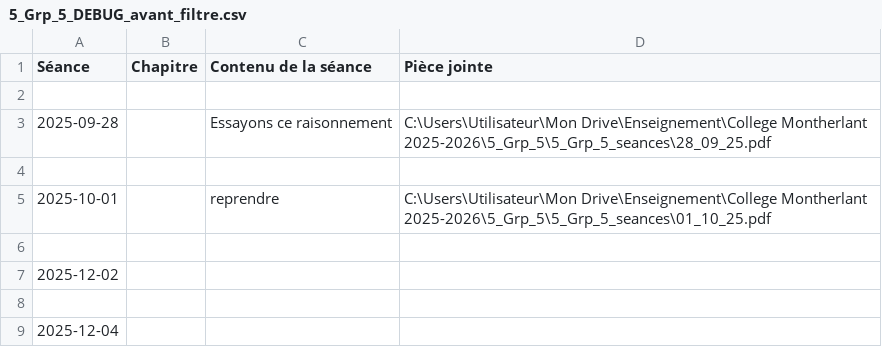
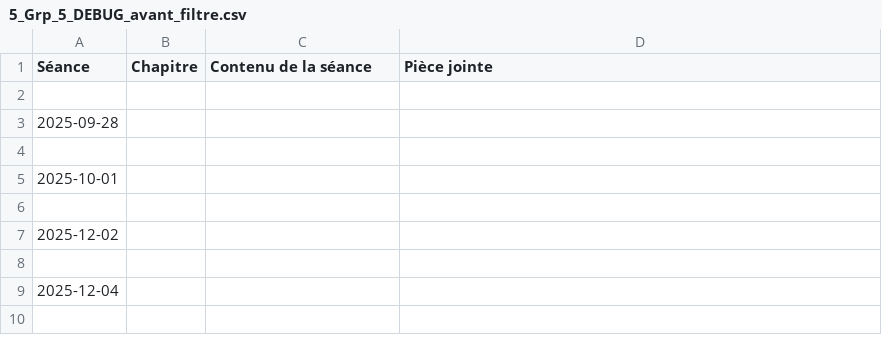
Before and after one commit to EnseignementMath/cours-de-maths, a CSV file: docs/progressions/College Montherlant 2025-2026/5_Grp_5_DEBUG_avant_filtre.csv, drawn as a sheet; only a part is shown; the shorter side is filled out with more unchanged rows.

Commit message:
auto: maj progressions + index + pièces jointes (2025-11-25 22:50:16)

```diff
--- a/docs/progressions/College Montherlant 2025-2026/5_Grp_5_DEBUG_avant_filtre.csv
+++ b/docs/progressions/College Montherlant 2025-2026/5_Grp_5_DEBUG_avant_filtre.csv
@@ -2,5 +2,5 @@ Séance,Chapitre,Contenu de la séance,Pièce jointe
 
-2025-09-28,,Essayons ce raisonnement,C:\Users\Utilisateur\Mon Drive\Enseignement\College Montherlant 2025-2026\5_Grp_5\5_Grp_5_seances\28_09_25.pdf
+2025-09-28,,,
 
-2025-10-01,,reprendre,C:\Users\Utilisateur\Mon Drive\Enseignement\College Montherlant 2025-2026\5_Grp_5\5_Grp_5_seances\01_10_25.pdf
+2025-10-01,,,
 
```
Also changed, not shown: 6 other files.
